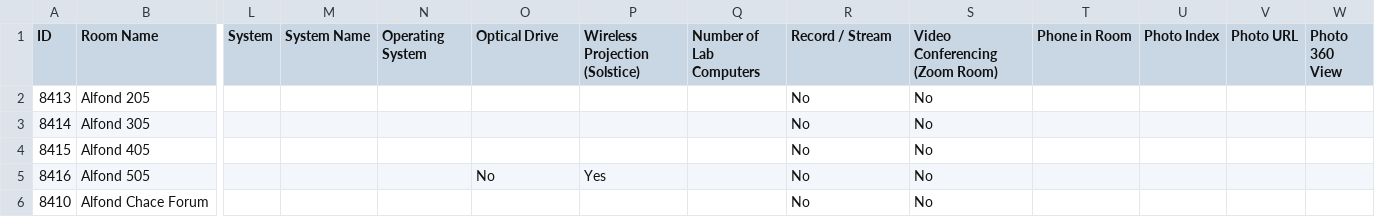
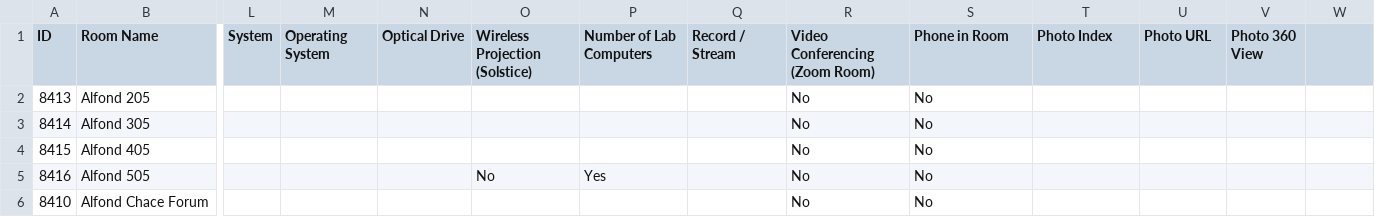
Before and after one commit to trstones/Classroom-360, a CSV file: classroom-database-May16-2025.csv, drawn as a sheet; only a part is shown, gaps mark what is left out; the diff names each change by its address in the sheet, - before the commit and + after, or states it on an @@ line.

Commit message:
Update classroom-database-May16-2025.csv

```diff
--- a/classroom-database-May16-2025.csv
+++ b/classroom-database-May16-2025.csv
-M1: System Name
+M1: Operating System
-N1: Operating System
+N1: Optical Drive
-O1: Optical Drive
+O1: Wireless Projection (Solstice)
-P1: Wireless Projection (Solstice)
+P1: Number of Lab Computers
-Q1: Number of Lab Computers
+Q1: Record / Stream
-R1: Record / Stream
+R1: Video Conferencing (Zoom Room)
-S1: Video Conferencing (Zoom Room)
+S1: Phone in Room
-T1: Phone in Room
+T1: Photo Index
-U1: Photo Index
+U1: Photo URL
-V1: Photo URL
+V1: Photo 360 View
-W1: Photo 360 View
+W1: (empty)
```
